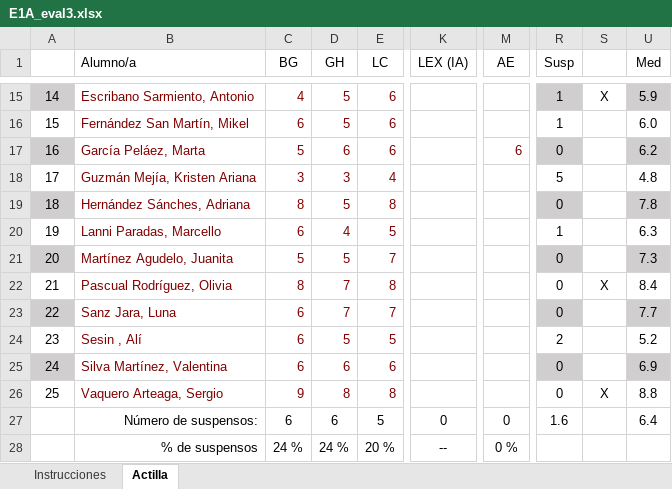
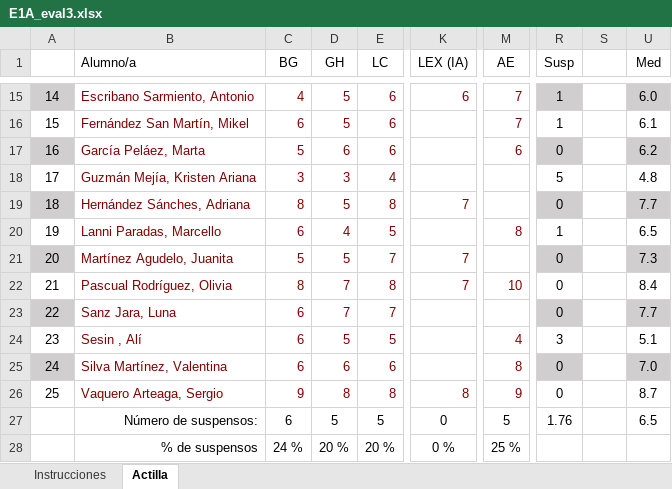
Before and after one commit to eolivaresabcd/sapere_aude, an Excel workbook: matematicas_1ESOA/notas/E1A_eval3.xlsx, sheet Actilla, drawn as a sheet; only a part is shown, gaps mark what is left out; values as stored, in another font and other column widths than the file's, no borders; conditional formats not drawn; the diff covers the shown part only; the diff names each change by its address in the sheet, - before the commit and + after, or states it on an @@ line.

```diff
--- a/matematicas_1ESOA/notas/E1A_eval3.xlsx (sheet Actilla)
+++ b/matematicas_1ESOA/notas/E1A_eval3.xlsx (sheet Actilla)
-K15 (LEX (IA)): (empty)
+K15 (LEX (IA)): 6
-M15:M16 (AE): (empty)
+M15:M16 (AE): 7
-S15: X
+S15: (empty)
-U15 (Med): 5.9
+U15 (Med): 6.0
-U16 (Med): 6.0
+U16 (Med): 6.1
-K19 (LEX (IA)): (empty)
+K19 (LEX (IA)): 7
-U19 (Med): 7.8
+U19 (Med): 7.7
-M20 (AE): (empty)
+M20 (AE): 8
-U20 (Med): 6.3
+U20 (Med): 6.5
-K21:K22 (LEX (IA)): (empty)
+K21:K22 (LEX (IA)): 7
-M22 (AE): (empty)
+M22 (AE): 10
-S22: X
+S22: (empty)
-M24 (AE): (empty)
+M24 (AE): 4
-R24 (Susp): 2
+R24 (Susp): 3
-U24 (Med): 5.2
+U24 (Med): 5.1
-M25 (AE): (empty)
+M25 (AE): 8
-U25 (Med): 6.9
+U25 (Med): 7.0
-K26 (LEX (IA)): (empty)
+K26 (LEX (IA)): 8
-M26 (AE): (empty)
+M26 (AE): 9
-S26: X
+S26: (empty)
-U26 (Med): 8.8
+U26 (Med): 8.7
-D27 (GH): 6
+D27 (GH): 5
-M27 (AE): 0
+M27 (AE): 5
-R27 (Susp): 1.6
+R27 (Susp): 1.76
-U27 (Med): 6.4
+U27 (Med): 6.5
-D28 (GH): 24 %
+D28 (GH): 20 %
-K28 (LEX (IA)): --
+K28 (LEX (IA)): 0 %
-M28 (AE): 0 %
+M28 (AE): 25 %
```
Also changed, not shown: 32 edited cells and cell formats elsewhere in this sheet, matematicas_1ESOA/notas/E1A_evalfinal.xlsx, 9 other files.
